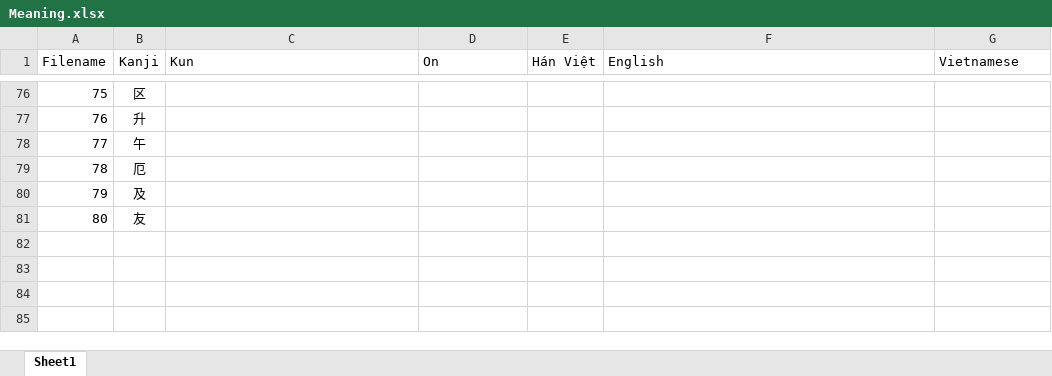
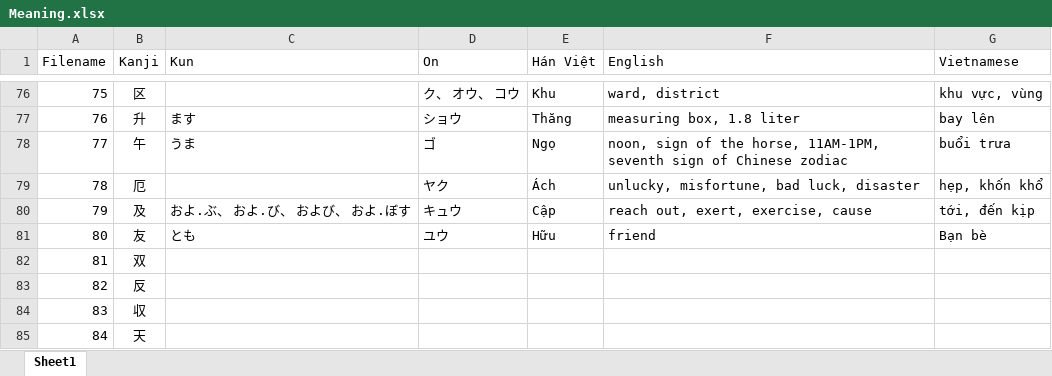
Before and after one commit to hieunguyen810/Kanji-Dataset, an Excel workbook: Meaning.xlsx, sheet Sheet1, drawn as a sheet; only a part is shown, gaps mark what is left out; values as stored, in another font and other column widths than the file's, no borders; the diff covers the shown part only; the diff names each change by its address in the sheet, - before the commit and + after, or states it on an @@ line.

```diff
--- a/Meaning.xlsx (sheet Sheet1)
+++ b/Meaning.xlsx (sheet Sheet1)
-D76 (On): (empty)
+D76 (On): ク、 オウ、 コウ
-E76 (Hán Việt): (empty)
+E76 (Hán Việt): Khu
-F76 (English): (empty)
+F76 (English): ward, district
-G76 (Vietnamese): (empty)
+G76 (Vietnamese): khu vực, vùng
-C77 (Kun): (empty)
+C77 (Kun): ます
-D77 (On): (empty)
+D77 (On): ショウ
-E77 (Hán Việt): (empty)
+E77 (Hán Việt): Thăng
-F77 (English): (empty)
+F77 (English): measuring box, 1.8 liter
-G77 (Vietnamese): (empty)
+G77 (Vietnamese): bay lên
-C78 (Kun): (empty)
+C78 (Kun): うま
-D78 (On): (empty)
+D78 (On): ゴ
-E78 (Hán Việt): (empty)
+E78 (Hán Việt): Ngọ
-F78 (English): (empty)
+F78 (English): noon, sign of the horse, 11AM-1PM, seventh sign of Chinese zodiac
-G78 (Vietnamese): (empty)
+G78 (Vietnamese): buổi trưa
-D79 (On): (empty)
+D79 (On): ヤク
-E79 (Hán Việt): (empty)
+E79 (Hán Việt): Ách
-F79 (English): (empty)
+F79 (English): unlucky, misfortune, bad luck, disaster
-G79 (Vietnamese): (empty)
+G79 (Vietnamese): hẹp, khốn khổ
-C80 (Kun): (empty)
+C80 (Kun): およ.ぶ、 およ.び、 および、 およ.ぼす
-D80 (On): (empty)
+D80 (On): キュウ
-E80 (Hán Việt): (empty)
+E80 (Hán Việt): Cập
-F80 (English): (empty)
+F80 (English): reach out, exert, exercise, cause
-G80 (Vietnamese): (empty)
+G80 (Vietnamese): tới, đến kịp
-C81 (Kun): (empty)
+C81 (Kun): とも
-D81 (On): (empty)
+D81 (On): ユウ
-E81 (Hán Việt): (empty)
+E81 (Hán Việt): Hữu
-F81 (English): (empty)
+F81 (English): friend
-G81 (Vietnamese): (empty)
+G81 (Vietnamese): Bạn bè
+row 82: 81 | 双
+row 83: 82 | 反
+row 84: 83 | 収
+row 85: 84 | 天
```
Also changed, not shown: 40 added rows and 58 edited cells elsewhere in this sheet.
